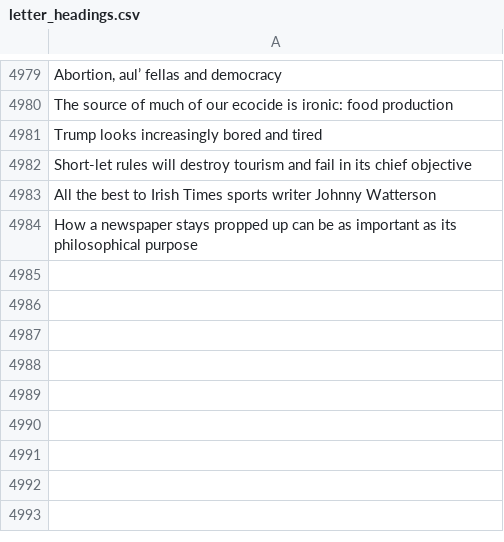
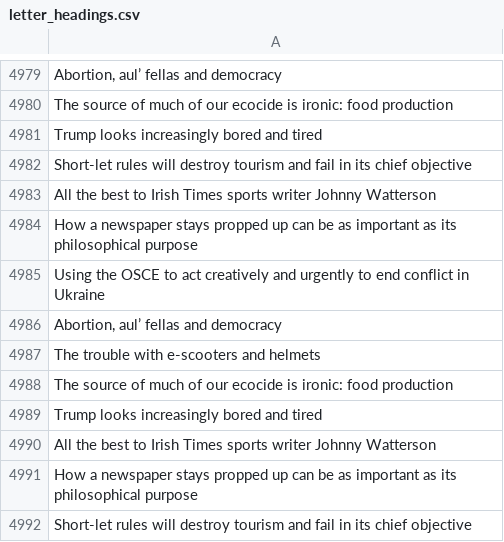
Before and after one commit to aodhanlutetiae/odds_scrape, a CSV file: letter_headings.csv, drawn as a sheet; only a part is shown, gaps mark what is left out; the diff names each change by its address in the sheet, - before the commit and + after, or states it on an @@ line.

```diff
--- a/letter_headings.csv
+++ b/letter_headings.csv
+row 4985: Using the OSCE to act creatively and urgently to end conflict in Ukraine
+row 4986: Abortion, aul’ fellas and democracy
+row 4987: The trouble with e-scooters and helmets
+row 4988: The source of much of our ecocide is ironic: food production
+row 4989: Trump looks increasingly bored and tired
+row 4990: All the best to Irish Times sports writer Johnny Watterson
+row 4991: How a newspaper stays propped up can be as important as its philosophical purpose
+row 4992: Short-let rules will destroy tourism and fail in its chief objective
```
